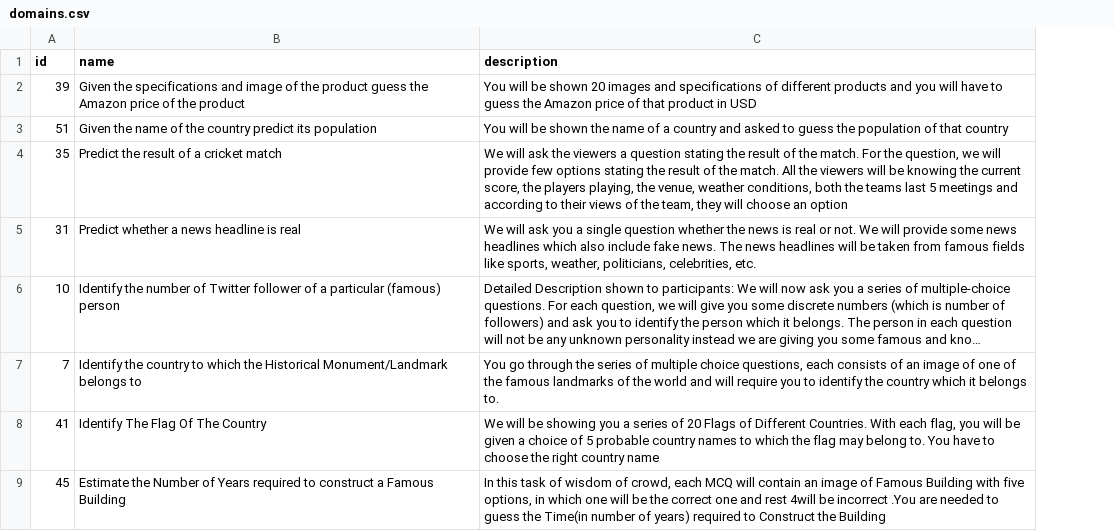
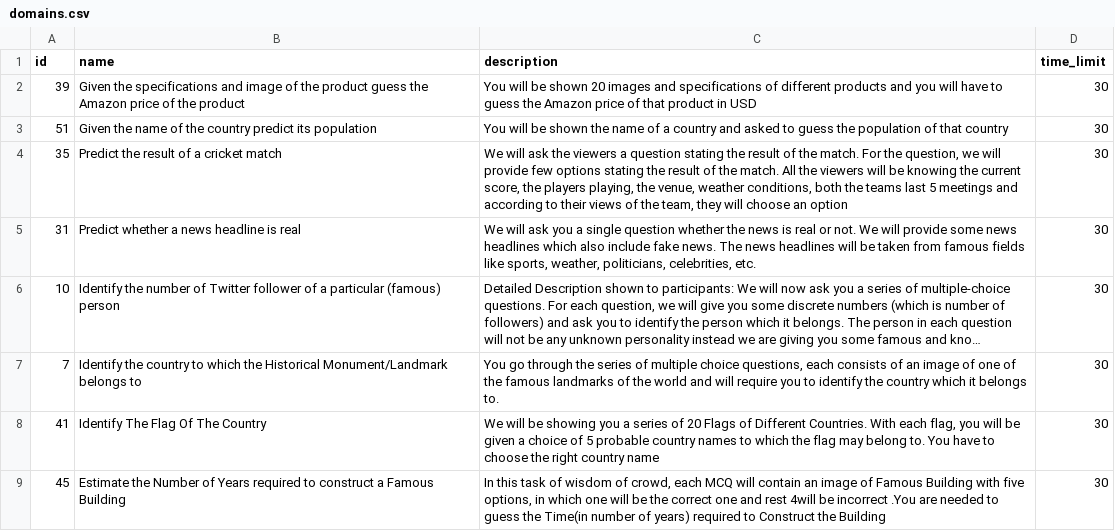
Before and after one commit to alok-sm/crowdsBackend, a CSV file: database/seeds/domains.csv, drawn as a sheet; only a part is shown; long unchanged cells end in …; the diff names each change by its address in the sheet, - before the commit and + after, or states it on an @@ line.

Commit message:
Added time limit as a column in domains table

```diff
--- a/database/seeds/domains.csv
+++ b/database/seeds/domains.csv
+column D (time_limit), rows 2-9: all 30
```
Also changed, not shown: 2 other files.
